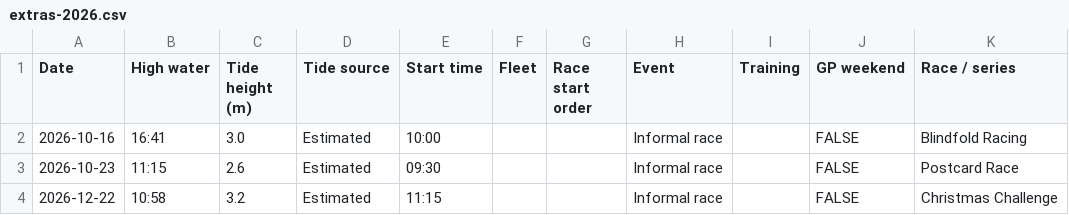
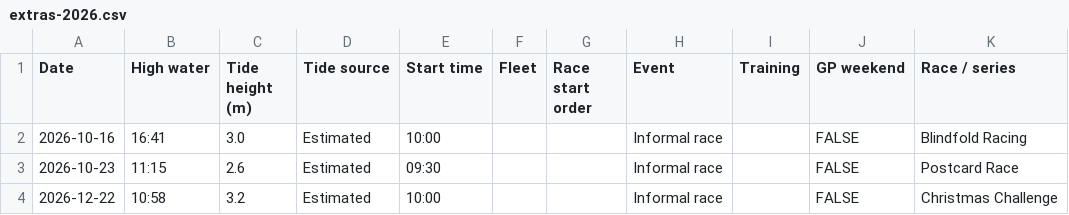
Before and after one commit to bsc-sailing/calendar, a CSV file: data/extras-2026.csv, drawn as a sheet; only a part is shown; the diff names each change by its address in the sheet, - before the commit and + after, or states it on an @@ line.

```diff
--- a/data/extras-2026.csv
+++ b/data/extras-2026.csv
-E4 (Start time): 11:15
+E4 (Start time): 10:00
```
Also changed, not shown: 1 other file.
